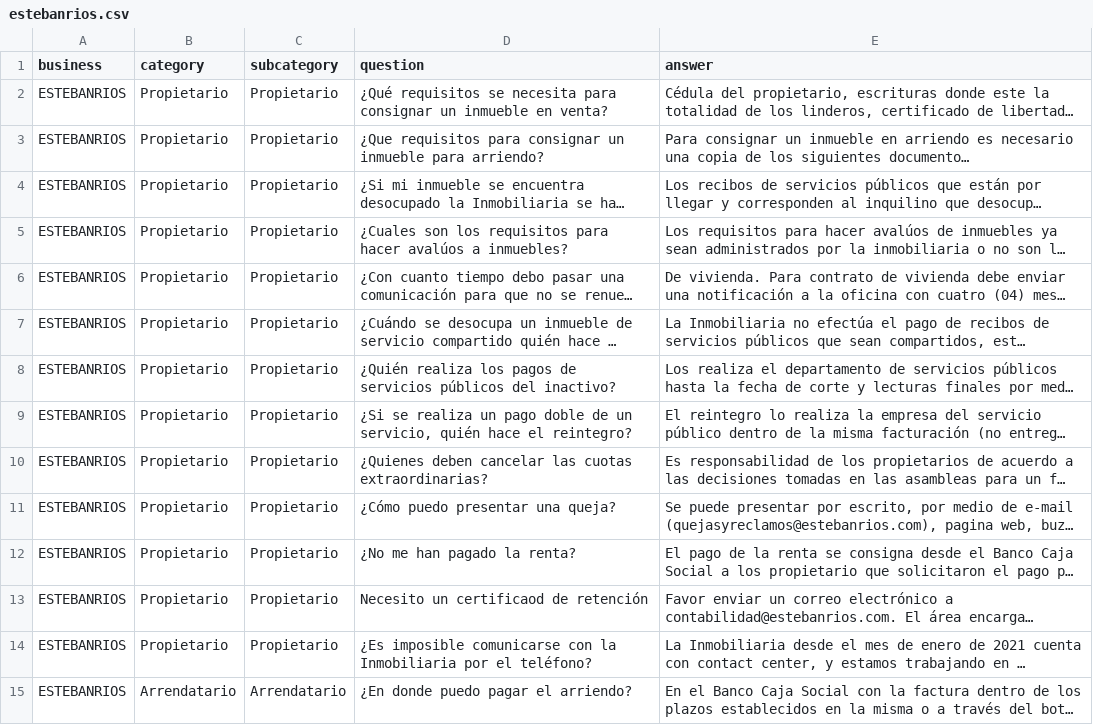
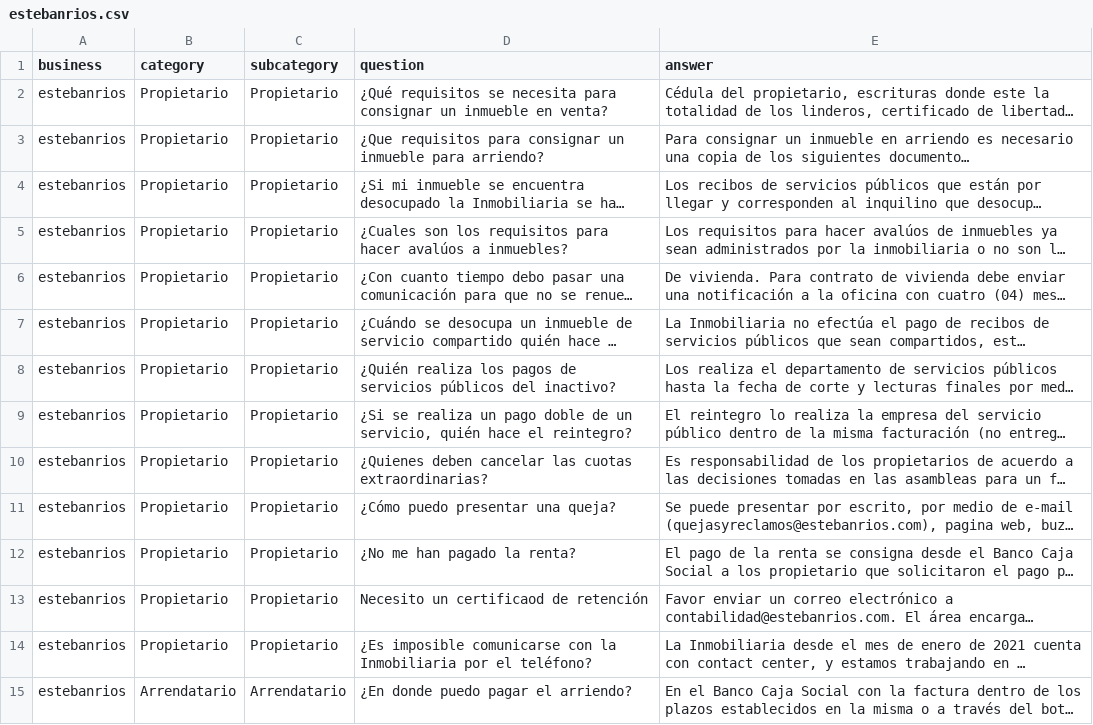
Before and after one commit to vardeveloper/neuronal_search, a CSV file: dataset/estebanrios.csv, drawn as a sheet; only a part is shown; long unchanged cells end in …; the diff covers the shown part only; the diff names each change by its address in the sheet, - before the commit and + after, or states it on an @@ line.

```diff
--- a/dataset/estebanrios.csv
+++ b/dataset/estebanrios.csv
-A2:A15 (business): ESTEBANRIOS
+A2:A15 (business): estebanrios
```
Also changed, not shown: 15 edited cells elsewhere in this file, dataset/bancoppel.csv, dataset/cajatacna.csv, 2 other files.
